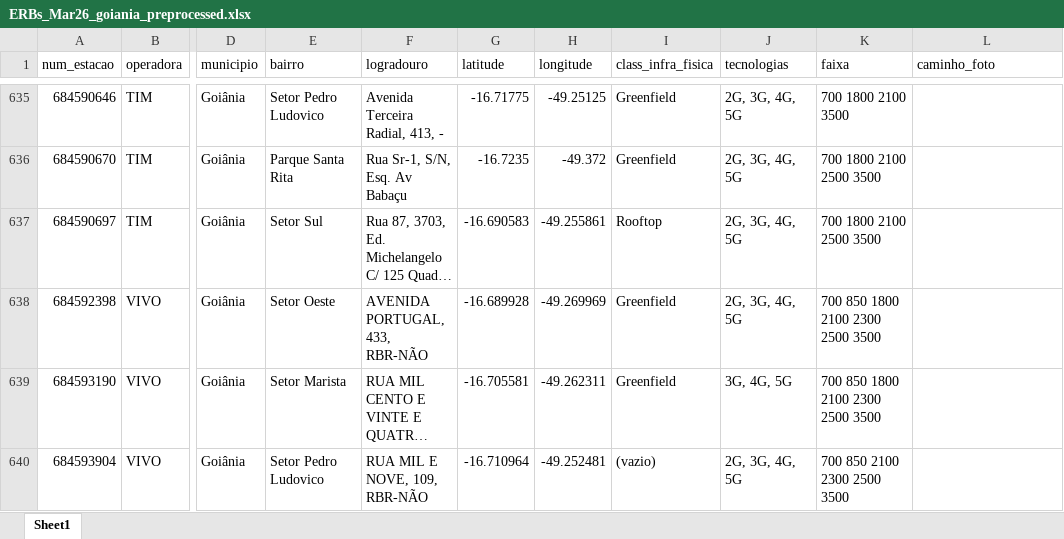
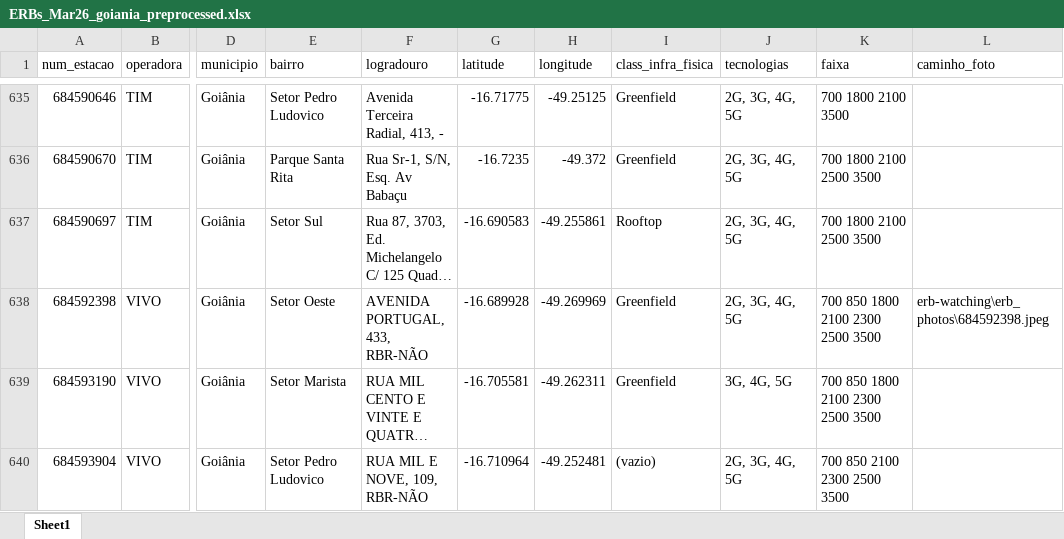
Before and after one commit to rafaPassarinho/erb-watching, an Excel workbook: ERBs_Mar26_goiania_preprocessed.xlsx, sheet Sheet1, drawn as a sheet; only a part is shown, gaps mark what is left out; long unchanged cells end in …; values as stored, in another font and other column widths than the file's, no borders; the diff names each change by its address in the sheet, - before the commit and + after, or states it on an @@ line.

Commit message:
Atualiza foto da estação 684592398 e rebuild do site

```diff
--- a/ERBs_Mar26_goiania_preprocessed.xlsx (sheet Sheet1)
+++ b/ERBs_Mar26_goiania_preprocessed.xlsx (sheet Sheet1)
-L638 (caminho_foto): (empty)
+L638 (caminho_foto): erb-watching\erb_photos\684592398.jpeg
```
Also changed, not shown: 3 other files.
